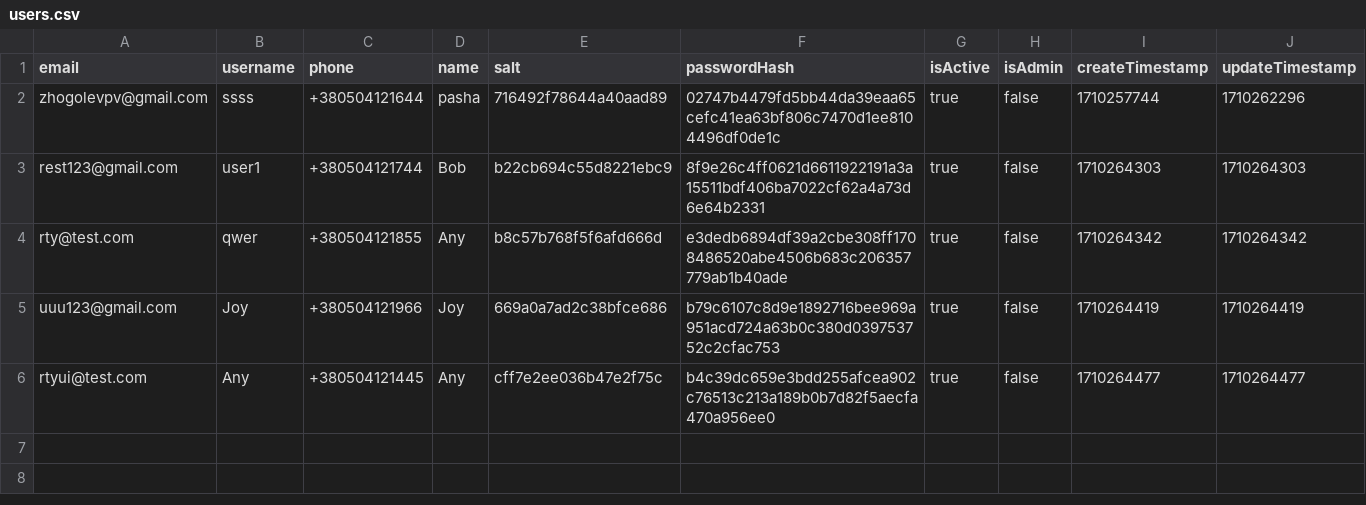
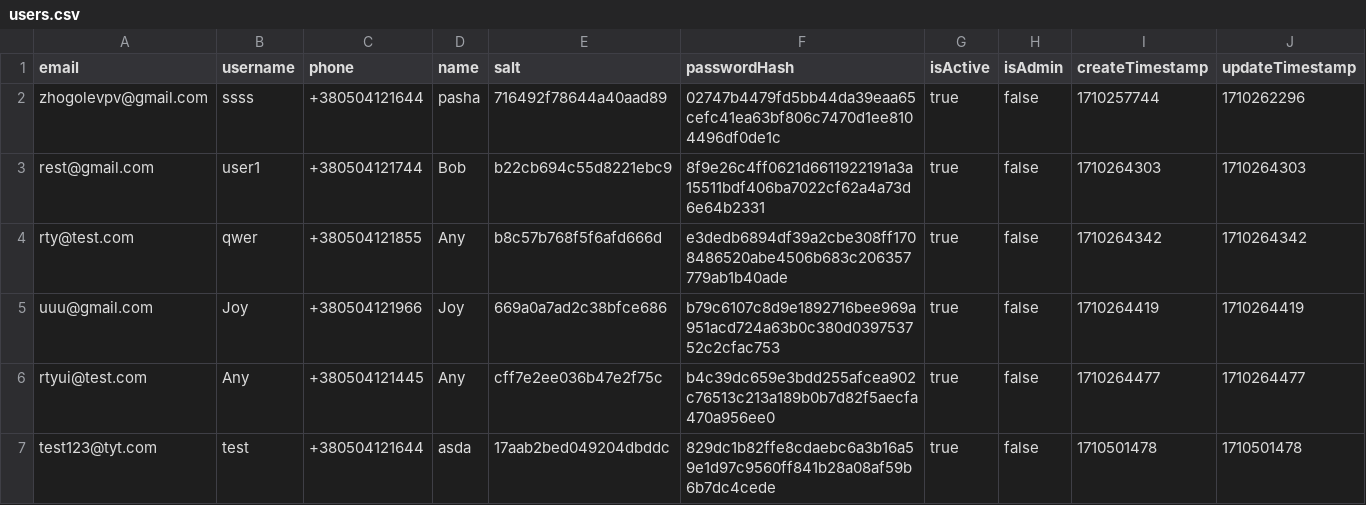
Before and after one commit to FlyOn21/Streams-task, a CSV file: db/users.csv, drawn as a sheet.

```diff
--- a/db/users.csv
+++ b/db/users.csv
@@ -2,5 +2,6 @@ email,username,phone,name,salt,passwordHash,isActive,isAdmin,createTimestamp,upd
 zhogolevpv@gmail.com,ssss,+380504121644,pasha,716492f78644a40aad89,02747b4479fd5bb44da39eaa65cefc41ea63bf806c7470d1ee8104496df0de1c,true,false,1710257744,1710262296
-rest123@gmail.com,user1,+380504121744,Bob,b22cb694c55d8221ebc9,8f9e26c4ff0621d6611922191a3a15511bdf406ba7022cf62a4a73d6e64b2331,true,false,1710264303,1710264303
+rest@gmail.com,user1,+380504121744,Bob,b22cb694c55d8221ebc9,8f9e26c4ff0621d6611922191a3a15511bdf406ba7022cf62a4a73d6e64b2331,true,false,1710264303,1710264303
 rty@test.com,qwer,+380504121855,Any,b8c57b768f5f6afd666d,e3dedb6894df39a2cbe308ff1708486520abe4506b683c206357779ab1b40ade,true,false,1710264342,1710264342
-uuu123@gmail.com,Joy,+380504121966,Joy,669a0a7ad2c38bfce686,b79c6107c8d9e1892716bee969a951acd724a63b0c380d039753752c2cfac753,true,false,1710264419,1710264419
+uuu@gmail.com,Joy,+380504121966,Joy,669a0a7ad2c38bfce686,b79c6107c8d9e1892716bee969a951acd724a63b0c380d039753752c2cfac753,true,false,1710264419,1710264419
 rtyui@test.com,Any,+380504121445,Any,cff7e2ee036b47e2f75c,b4c39dc659e3bdd255afcea902c76513c213a189b0b7d82f5aecfa470a956ee0,true,false,1710264477,1710264477
+test123@tyt.com,test,+380504121644,asda,17aab2bed049204dbddc,829dc1b82ffe8cdaebc6a3b16a59e1d97c9560ff841b28a08af59b6b7dc4cede,true,false,1710501478,1710501478
```
Also changed, not shown: 1 other file.
